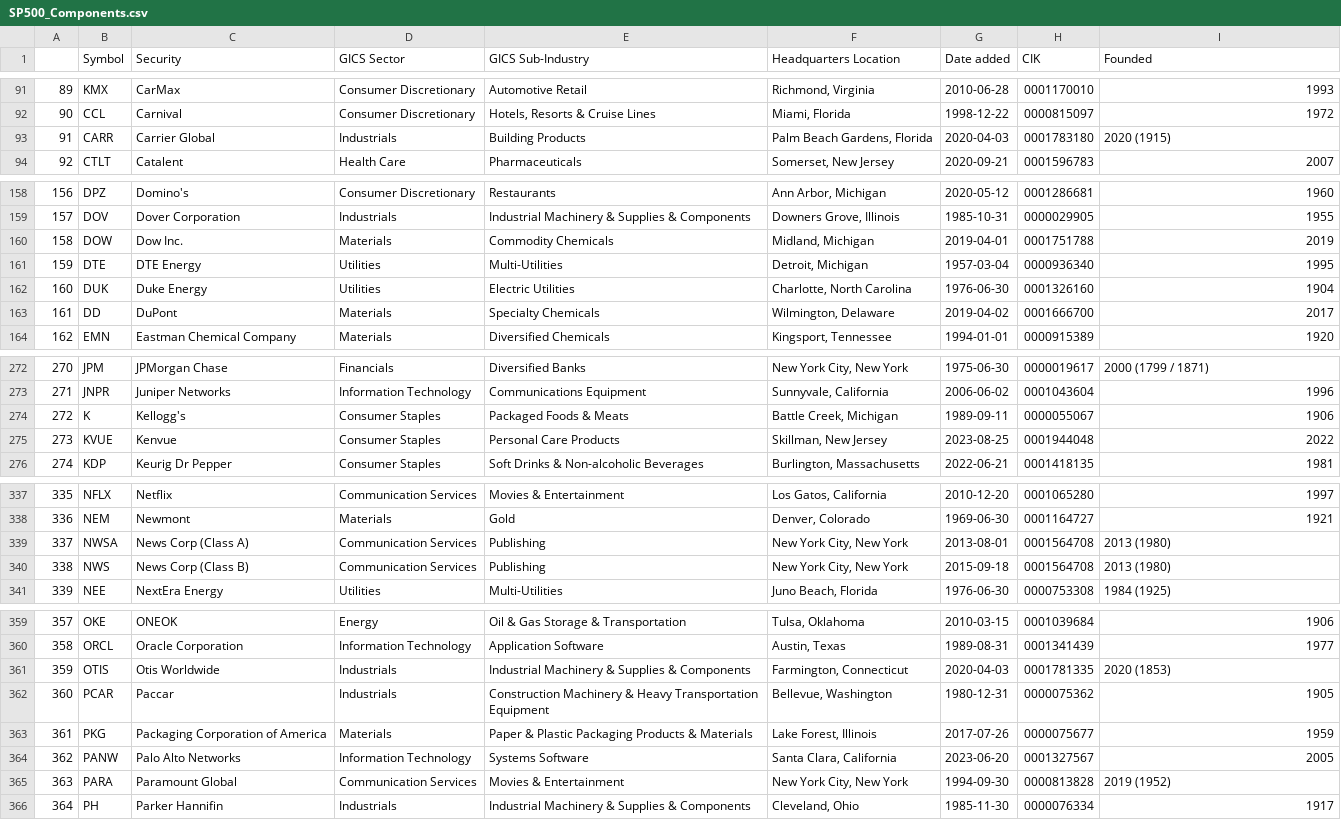
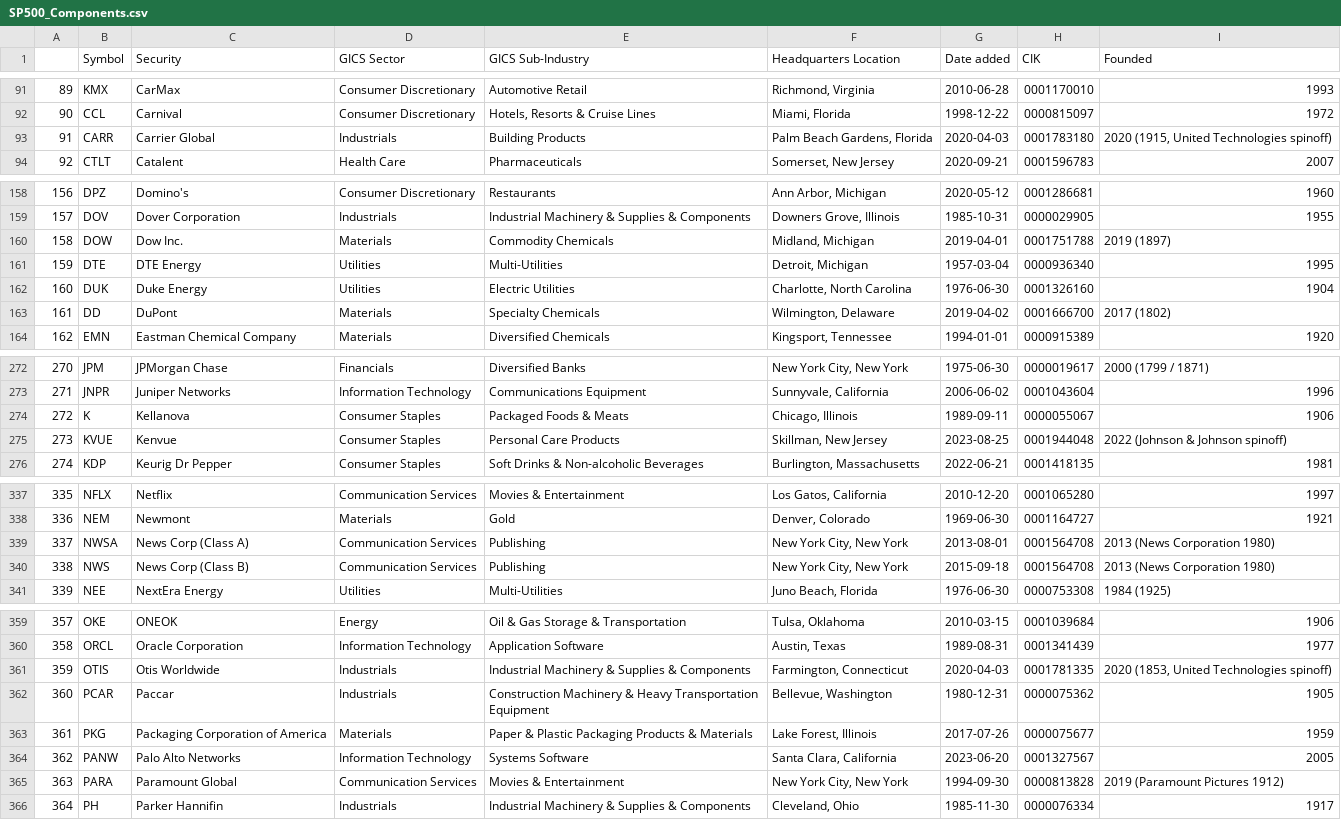
Before and after one commit to vvelicu/s-p500, a CSV file: data/SP500_Components.csv, drawn as a sheet; only a part is shown, gaps mark what is left out; the diff covers the shown part only.

```diff
--- a/data/SP500_Components.csv
+++ b/data/SP500_Components.csv
@@ -92,3 +92,3 @@
 90,CCL,Carnival,Consumer Discretionary,"Hotels, Resorts & Cruise Lines","Miami, Florida",1998-12-22,0000815097,1972
-91,CARR,Carrier Global,Industrials,Building Products,"Palm Beach Gardens, Florida",2020-04-03,0001783180,2020 (1915)
+91,CARR,Carrier Global,Industrials,Building Products,"Palm Beach Gardens, Florida",2020-04-03,0001783180,"2020 (1915, United Technologies spinoff)"
 92,CTLT,Catalent,Health Care,Pharmaceuticals,"Somerset, New Jersey",2020-09-21,0001596783,2007
@@ -159,6 +159,6 @@
 157,DOV,Dover Corporation,Industrials,Industrial Machinery & Supplies & Components,"Downers Grove, Illinois",1985-10-31,0000029905,1955
-158,DOW,Dow Inc.,Materials,Commodity Chemicals,"Midland, Michigan",2019-04-01,0001751788,2019
+158,DOW,Dow Inc.,Materials,Commodity Chemicals,"Midland, Michigan",2019-04-01,0001751788,2019 (1897)
 159,DTE,DTE Energy,Utilities,Multi-Utilities,"Detroit, Michigan",1957-03-04,0000936340,1995
 160,DUK,Duke Energy,Utilities,Electric Utilities,"Charlotte, North Carolina",1976-06-30,0001326160,1904
-161,DD,DuPont,Materials,Specialty Chemicals,"Wilmington, Delaware",2019-04-02,0001666700,2017
+161,DD,DuPont,Materials,Specialty Chemicals,"Wilmington, Delaware",2019-04-02,0001666700,2017 (1802)
 162,EMN,Eastman Chemical Company,Materials,Diversified Chemicals,"Kingsport, Tennessee",1994-01-01,0000915389,1920
@@ -273,4 +273,4 @@
 271,JNPR,Juniper Networks,Information Technology,Communications Equipment,"Sunnyvale, California",2006-06-02,0001043604,1996
-272,K,Kellogg's,Consumer Staples,Packaged Foods & Meats,"Battle Creek, Michigan",1989-09-11,0000055067,1906
-273,KVUE,Kenvue,Consumer Staples,Personal Care Products,"Skillman, New Jersey",2023-08-25,0001944048,2022
+272,K,Kellanova,Consumer Staples,Packaged Foods & Meats,"Chicago, Illinois",1989-09-11,0000055067,1906
+273,KVUE,Kenvue,Consumer Staples,Personal Care Products,"Skillman, New Jersey",2023-08-25,0001944048,2022 (Johnson & Johnson spinoff)
 274,KDP,Keurig Dr Pepper,Consumer Staples,Soft Drinks & Non-alcoholic Beverages,"Burlington, Massachusetts",2022-06-21,0001418135,1981
@@ -338,4 +338,4 @@
 336,NEM,Newmont,Materials,Gold,"Denver, Colorado",1969-06-30,0001164727,1921
-337,NWSA,News Corp (Class A),Communication Services,Publishing,"New York City, New York",2013-08-01,0001564708,2013 (1980)
-338,NWS,News Corp (Class B),Communication Services,Publishing,"New York City, New York",2015-09-18,0001564708,2013 (1980)
+337,NWSA,News Corp (Class A),Communication Services,Publishing,"New York City, New York",2013-08-01,0001564708,2013 (News Corporation 1980)
+338,NWS,News Corp (Class B),Communication Services,Publishing,"New York City, New York",2015-09-18,0001564708,2013 (News Corporation 1980)
 339,NEE,NextEra Energy,Utilities,Multi-Utilities,"Juno Beach, Florida",1976-06-30,0000753308,1984 (1925)
@@ -360,3 +360,3 @@
 358,ORCL,Oracle Corporation,Information Technology,Application Software,"Austin, Texas",1989-08-31,0001341439,1977
-359,OTIS,Otis Worldwide,Industrials,Industrial Machinery & Supplies & Components,"Farmington, Connecticut",2020-04-03,0001781335,2020 (1853)
+359,OTIS,Otis Worldwide,Industrials,Industrial Machinery & Supplies & Components,"Farmington, Connecticut",2020-04-03,0001781335,"2020 (1853, United Technologies spinoff)"
 360,PCAR,Paccar,Industrials,Construction Machinery & Heavy Transportation Equipment,"Bellevue, Washington",1980-12-31,0000075362,1905
@@ -364,3 +364,3 @@
 362,PANW,Palo Alto Networks,Information Technology,Systems Software,"Santa Clara, California",2023-06-20,0001327567,2005
-363,PARA,Paramount Global,Communication Services,Movies & Entertainment,"New York City, New York",1994-09-30,0000813828,2019 (1952)
+363,PARA,Paramount Global,Communication Services,Movies & Entertainment,"New York City, New York",1994-09-30,0000813828,2019 (Paramount Pictures 1912)
 364,PH,Parker Hannifin,Industrials,Industrial Machinery & Supplies & Components,"Cleveland, Ohio",1985-11-30,0000076334,1917
```
Also changed, not shown: 3 edited cells elsewhere in this file.
